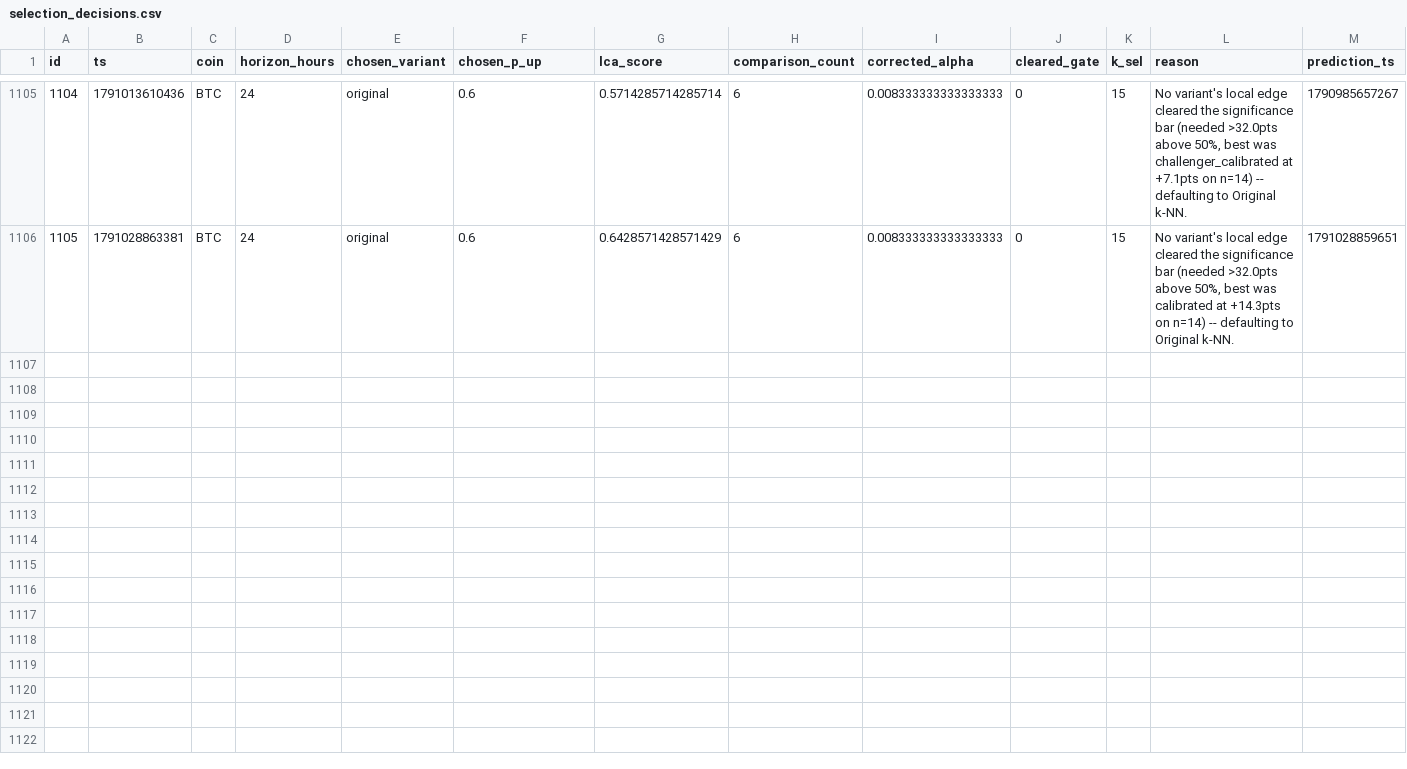
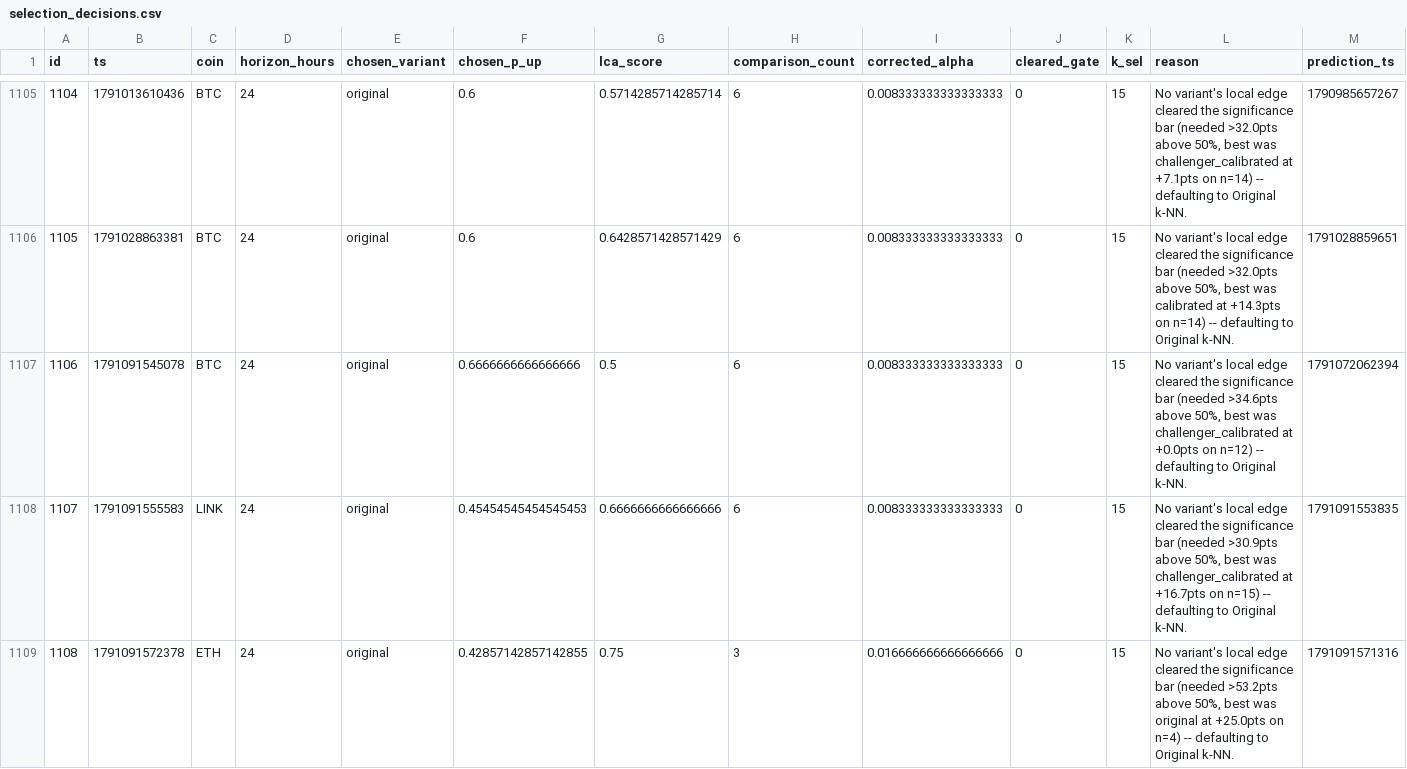
Before and after one commit to quiquandon-oss/PulseWorkerV2, a CSV file: data-exports/selection_decisions.csv, drawn as a sheet; only a part is shown, gaps mark what is left out; rows hold the shown columns only; the diff names each change by its address in the sheet, - before the commit and + after, or states it on an @@ line.

```diff
--- a/data-exports/selection_decisions.csv
+++ b/data-exports/selection_decisions.csv
+row 1107: 1106 | 1791091545078 | BTC | 24 | original | 0.6666666666666666 | 0.5 | 6 | 0.008333333333333333 | 0 | 15 | No variant's local edge cleared the significance bar (needed >34.6pts above 50%, best was challenger_calibrated at +0.0pts on n=12) -- defaulting to Original k-NN. | 1791072062394
+row 1108: 1107 | 1791091555583 | LINK | 24 | original | 0.45454545454545453 | 0.6666666666666666 | 6 | 0.008333333333333333 | 0 | 15 | No variant's local edge cleared the significance bar (needed >30.9pts above 50%, best was challenger_calibrated at +16.7pts on n=15) -- defaulting to Original k-NN. | 1791091553835
+row 1109: 1108 | 1791091572378 | ETH | 24 | original | 0.42857142857142855 | 0.75 | 3 | 0.016666666666666666 | 0 | 15 | No variant's local edge cleared the significance bar (needed >53.2pts above 50%, best was original at +25.0pts on n=4) -- defaulting to Original k-NN. | 1791091571316
```
Also changed, not shown: data-exports/btc_predictions.csv, data-exports/challenger_predictions.csv, 3 other files.
